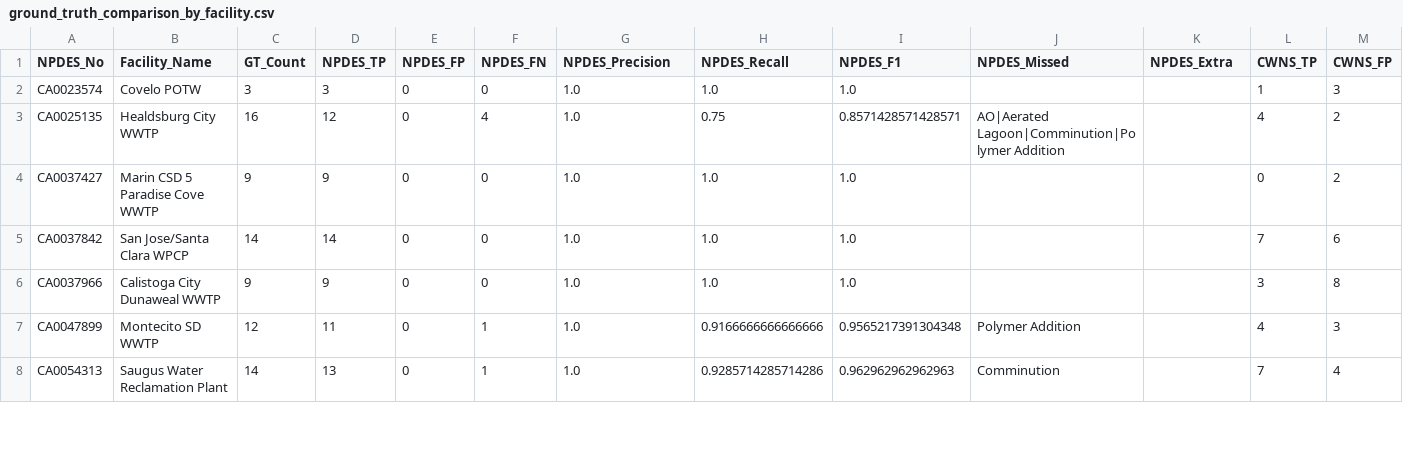
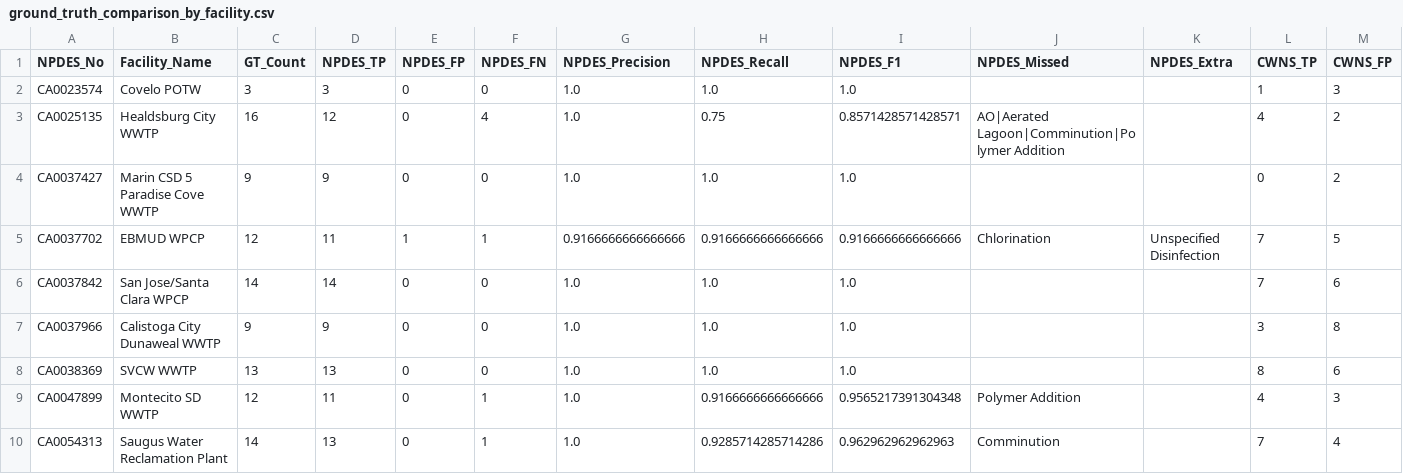
Before and after one commit to we3lab/wwtp-process-extraction, a CSV file: npdes_permits/output/2026-2-18/ground_truth_comparison_by_facility.csv, drawn as a sheet; only a part is shown; rows hold the shown columns only; the diff names each change by its address in the sheet, - before the commit and + after, or states it on an @@ line.

Commit message:
Fixing plotting bugs - only comparing keyword + LLM for facilities that have been run by both methods
Adding future to method and source comparisons

Adding SVCW & EBMUD to ground truth sources (instead of using all BACWA)

```diff
--- a/npdes_permits/output/2026-2-18/ground_truth_comparison_by_facility.csv
+++ b/npdes_permits/output/2026-2-18/ground_truth_comparison_by_facility.csv
+row 5: CA0037702 | EBMUD WPCP | 12 | 11 | 1 | 1 | 0.9166666666666666 | 0.9166666666666666 | 0.9166666666666666 | Chlorination | Unspecified Disinfection | 7 | 5
+row 8: CA0038369 | SVCW WWTP | 13 | 13 | 0 | 0 | 1.0 | 1.0 | 1.0 |  |  | 8 | 6
```
Also changed, not shown: npdes_permits/output/llm_unit_processes_by_facility.csv, 31 other files.
